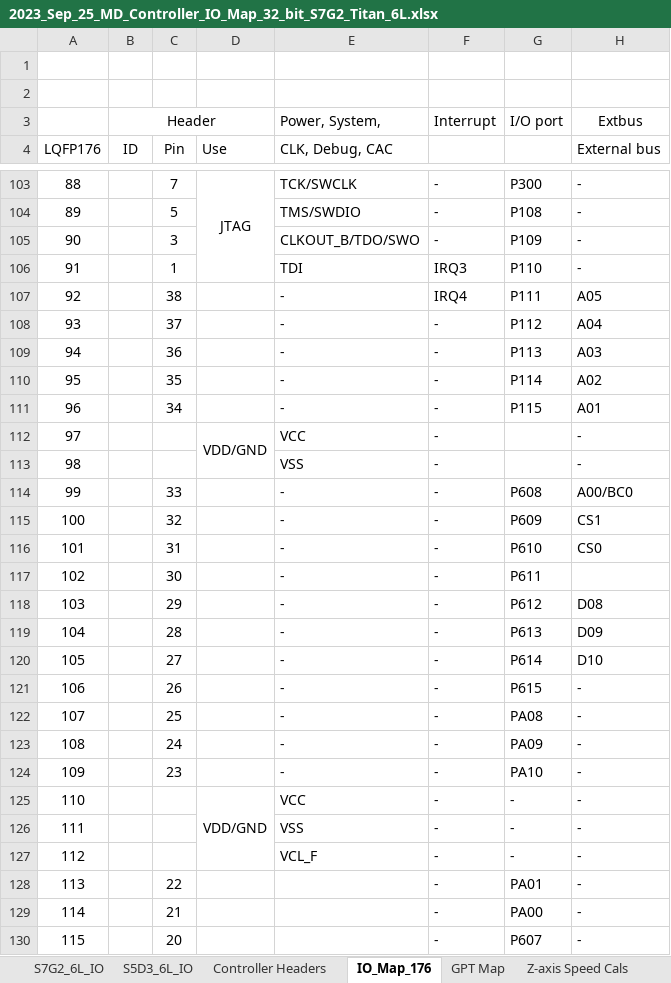
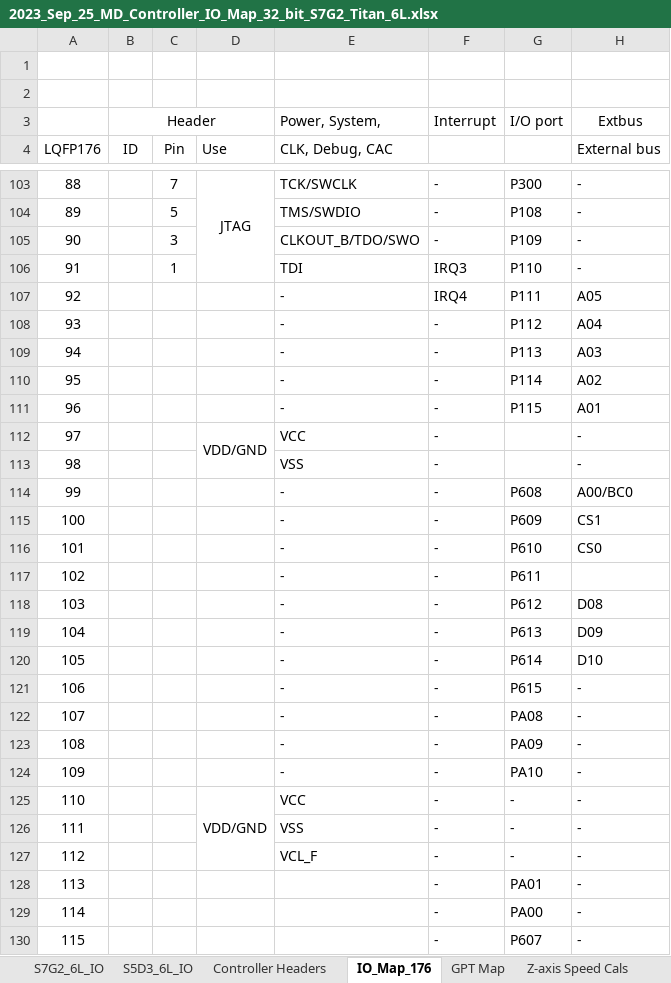
Before and after one commit to NYUAD-LabOps/32-bit-controller, an Excel workbook: S7G2_Titan/2023_Sep_25_MD_Controller_IO_Map_32_bit_S7G2_Titan_6L.xlsx, sheet IO_Map_176, drawn as a sheet; only a part is shown, gaps mark what is left out; values as stored, in another font and other column widths than the file's, no borders; the diff covers the shown part only; the diff names each change by its address in the sheet, - before the commit and + after, or states it on an @@ line.

```diff
--- a/S7G2_Titan/2023_Sep_25_MD_Controller_IO_Map_32_bit_S7G2_Titan_6L.xlsx (sheet IO_Map_176)
+++ b/S7G2_Titan/2023_Sep_25_MD_Controller_IO_Map_32_bit_S7G2_Titan_6L.xlsx (sheet IO_Map_176)
-C107 (Pin): 38
+C107 (Pin): (empty)
-C108 (Pin): 37
+C108 (Pin): (empty)
-C109 (Pin): 36
+C109 (Pin): (empty)
-C110 (Pin): 35
+C110 (Pin): (empty)
-C111 (Pin): 34
+C111 (Pin): (empty)
-C114 (Pin): 33
+C114 (Pin): (empty)
-C115 (Pin): 32
+C115 (Pin): (empty)
-C116 (Pin): 31
+C116 (Pin): (empty)
-C117 (Pin): 30
+C117 (Pin): (empty)
-C118 (Pin): 29
+C118 (Pin): (empty)
-C119 (Pin): 28
+C119 (Pin): (empty)
-C120 (Pin): 27
+C120 (Pin): (empty)
-C121 (Pin): 26
+C121 (Pin): (empty)
-C122 (Pin): 25
+C122 (Pin): (empty)
-C123 (Pin): 24
+C123 (Pin): (empty)
-C124 (Pin): 23
+C124 (Pin): (empty)
-C128 (Pin): 22
+C128 (Pin): (empty)
-C129 (Pin): 21
+C129 (Pin): (empty)
-C130 (Pin): 20
+C130 (Pin): (empty)
```
Also changed, not shown: 104 edited cells elsewhere in this sheet, sheet S7G2_6L_IO.
